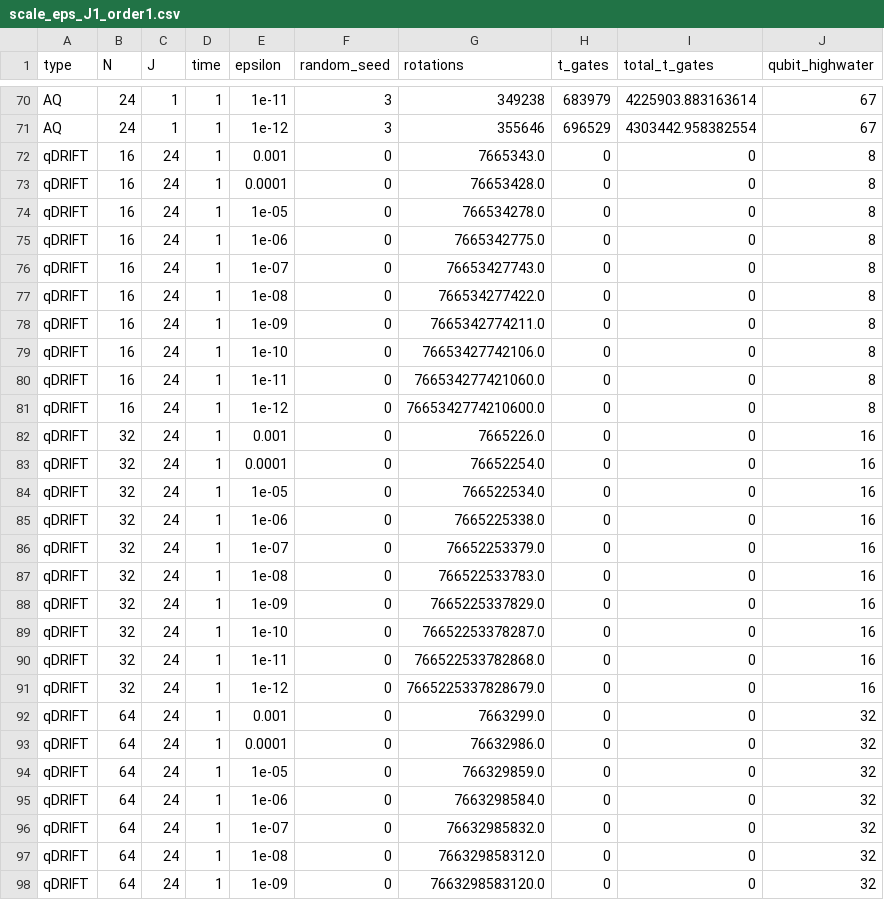
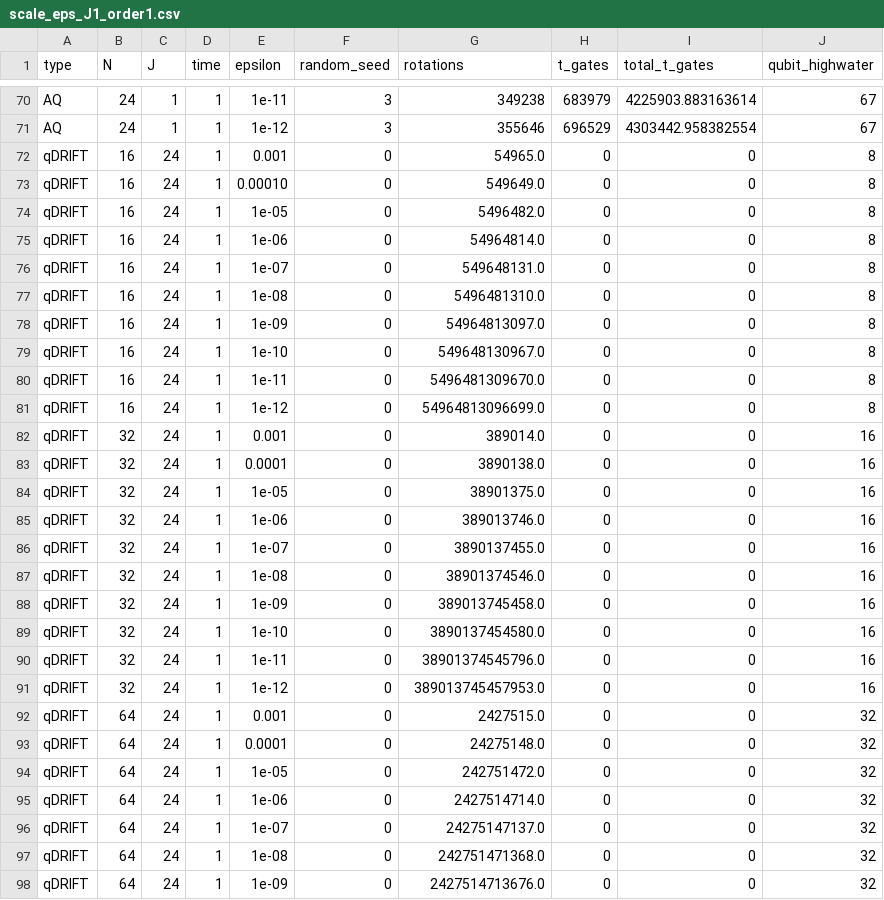
Before and after one commit to b-goldsmith/syk-simulation, a CSV file: syk_simulation/notebooks/re_data/scale_eps_J1_order1.csv, drawn as a sheet; only a part is shown, gaps mark what is left out; the diff covers the shown part only.

```diff
--- a/syk_simulation/notebooks/re_data/scale_eps_J1_order1.csv
+++ b/syk_simulation/notebooks/re_data/scale_eps_J1_order1.csv
@@ -71,28 +71,28 @@ AQ,24,1,1,1e-11,3,349238,683979,4225903.883163614,67
 AQ,24,1,1,1e-12,3,355646,696529,4303442.958382554,67
-qDRIFT,16,24,1,0.001,0,7665343.0,0,0,8
-qDRIFT,16,24,1,0.0001,0,76653428.0,0,0,8
-qDRIFT,16,24,1,1e-05,0,766534278.0,0,0,8
-qDRIFT,16,24,1,1e-06,0,7665342775.0,0,0,8
-qDRIFT,16,24,1,1e-07,0,76653427743.0,0,0,8
-qDRIFT,16,24,1,1e-08,0,766534277422.0,0,0,8
-qDRIFT,16,24,1,1e-09,0,7665342774211.0,0,0,8
-qDRIFT,16,24,1,1e-10,0,76653427742106.0,0,0,8
-qDRIFT,16,24,1,1e-11,0,766534277421060.0,0,0,8
-qDRIFT,16,24,1,1e-12,0,7665342774210600.0,0,0,8
-qDRIFT,32,24,1,0.001,0,7665226.0,0,0,16
-qDRIFT,32,24,1,0.0001,0,76652254.0,0,0,16
-qDRIFT,32,24,1,1e-05,0,766522534.0,0,0,16
-qDRIFT,32,24,1,1e-06,0,7665225338.0,0,0,16
-qDRIFT,32,24,1,1e-07,0,76652253379.0,0,0,16
-qDRIFT,32,24,1,1e-08,0,766522533783.0,0,0,16
-qDRIFT,32,24,1,1e-09,0,7665225337829.0,0,0,16
-qDRIFT,32,24,1,1e-10,0,76652253378287.0,0,0,16
-qDRIFT,32,24,1,1e-11,0,766522533782868.0,0,0,16
-qDRIFT,32,24,1,1e-12,0,7665225337828679.0,0,0,16
-qDRIFT,64,24,1,0.001,0,7663299.0,0,0,32
-qDRIFT,64,24,1,0.0001,0,76632986.0,0,0,32
-qDRIFT,64,24,1,1e-05,0,766329859.0,0,0,32
-qDRIFT,64,24,1,1e-06,0,7663298584.0,0,0,32
-qDRIFT,64,24,1,1e-07,0,76632985832.0,0,0,32
-qDRIFT,64,24,1,1e-08,0,766329858312.0,0,0,32
-qDRIFT,64,24,1,1e-09,0,7663298583120.0,0,0,32
+qDRIFT,16,24,1,0.001,0,54965.0,0,0,8
+qDRIFT,16,24,1,0.00010,0,549649.0,0,0,8
+qDRIFT,16,24,1,1e-05,0,5496482.0,0,0,8
+qDRIFT,16,24,1,1e-06,0,54964814.0,0,0,8
+qDRIFT,16,24,1,1e-07,0,549648131.0,0,0,8
+qDRIFT,16,24,1,1e-08,0,5496481310.0,0,0,8
+qDRIFT,16,24,1,1e-09,0,54964813097.0,0,0,8
+qDRIFT,16,24,1,1e-10,0,549648130967.0,0,0,8
+qDRIFT,16,24,1,1e-11,0,5496481309670.0,0,0,8
+qDRIFT,16,24,1,1e-12,0,54964813096699.0,0,0,8
+qDRIFT,32,24,1,0.001,0,389014.0,0,0,16
+qDRIFT,32,24,1,0.0001,0,3890138.0,0,0,16
+qDRIFT,32,24,1,1e-05,0,38901375.0,0,0,16
+qDRIFT,32,24,1,1e-06,0,389013746.0,0,0,16
+qDRIFT,32,24,1,1e-07,0,3890137455.0,0,0,16
+qDRIFT,32,24,1,1e-08,0,38901374546.0,0,0,16
+qDRIFT,32,24,1,1e-09,0,389013745458.0,0,0,16
+qDRIFT,32,24,1,1e-10,0,3890137454580.0,0,0,16
+qDRIFT,32,24,1,1e-11,0,38901374545796.0,0,0,16
+qDRIFT,32,24,1,1e-12,0,389013745457953.0,0,0,16
+qDRIFT,64,24,1,0.001,0,2427515.0,0,0,32
+qDRIFT,64,24,1,0.0001,0,24275148.0,0,0,32
+qDRIFT,64,24,1,1e-05,0,242751472.0,0,0,32
+qDRIFT,64,24,1,1e-06,0,2427514714.0,0,0,32
+qDRIFT,64,24,1,1e-07,0,24275147137.0,0,0,32
+qDRIFT,64,24,1,1e-08,0,242751471368.0,0,0,32
+qDRIFT,64,24,1,1e-09,0,2427514713676.0,0,0,32
```
Also changed, not shown: 13 edited cells elsewhere in this file, 1 other file.
